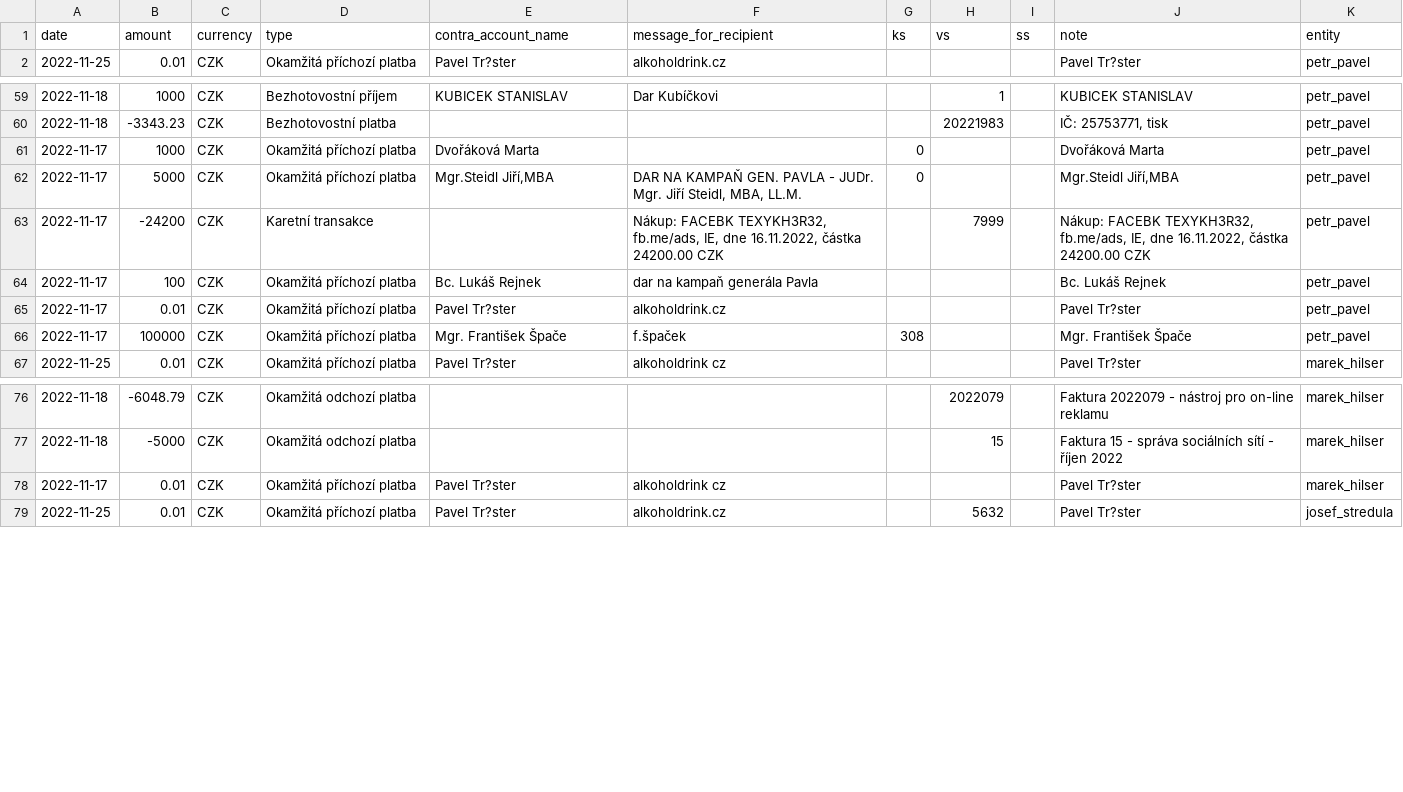
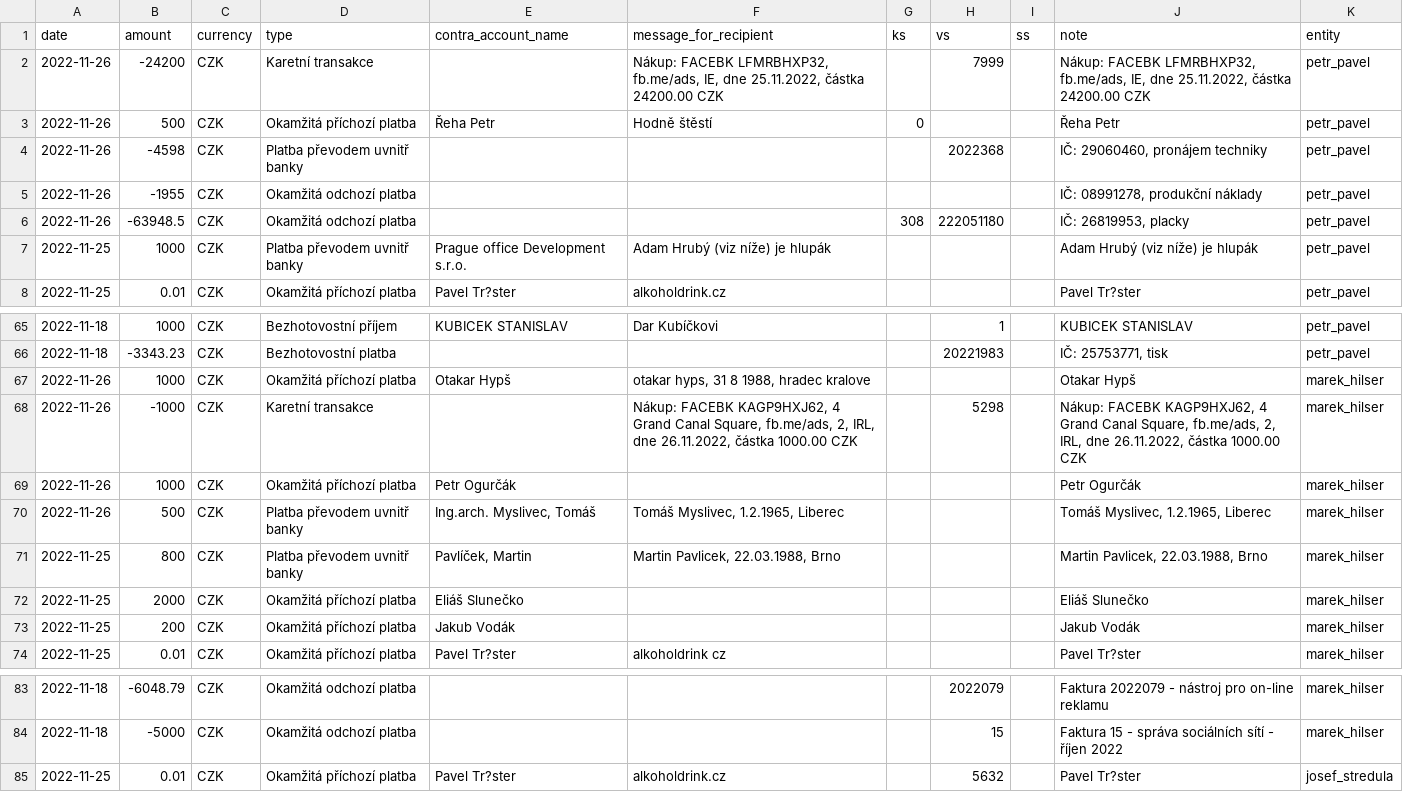
Before and after one commit to opop999/TI_monitoring_transparent_accounts_2023, a CSV file: output/fio/fio_merged_data.csv, drawn as a sheet; only a part is shown, gaps mark what is left out; the diff covers the shown part only.

```diff
--- a/output/fio/fio_merged_data.csv
+++ b/output/fio/fio_merged_data.csv
@@ -1,2 +1,8 @@
 date,amount,currency,type,contra_account_name,message_for_recipient,ks,vs,ss,note,entity
+2022-11-26,-24200,CZK,Karetní transakce,,"Nákup: FACEBK LFMRBHXP32, fb.me/ads, IE, dne 25.11.2022, částka  24200.00 CZK",,7999,,"Nákup: FACEBK LFMRBHXP32, fb.me/ads, IE, dne 25.11.2022, částka  24200.00 CZK",petr_pavel
+2022-11-26,500,CZK,Okamžitá příchozí platba,Řeha Petr,Hodně štěstí,0,,,Řeha Petr,petr_pavel
+2022-11-26,-4598,CZK,Platba převodem uvnitř banky,,,,2022368,,"IČ: 29060460, pronájem techniky",petr_pavel
+2022-11-26,-1955,CZK,Okamžitá odchozí platba,,,,,,"IČ: 08991278, produkční náklady",petr_pavel
+2022-11-26,-63948.5,CZK,Okamžitá odchozí platba,,,308,222051180,,"IČ: 26819953, placky",petr_pavel
+2022-11-25,1000,CZK,Platba převodem uvnitř banky,Prague office Development s.r.o.,Adam Hrubý (viz níže) je hlupák,,,,Adam Hrubý (viz níže) je hlupák,petr_pavel
 2022-11-25,0.01,CZK,Okamžitá příchozí platba,Pavel Tr?ster,alkoholdrink.cz,,,,Pavel Tr?ster,petr_pavel
@@ -60,8 +66,9 @@ date,amount,currency,type,contra_account_name,message_for_recipient,ks,vs,ss,not
 2022-11-18,-3343.23,CZK,Bezhotovostní platba,,,,20221983,,"IČ: 25753771, tisk",petr_pavel
-2022-11-17,1000,CZK,Okamžitá příchozí platba,Dvořáková Marta,,0,,,Dvořáková Marta,petr_pavel
-2022-11-17,5000,CZK,Okamžitá příchozí platba,"Mgr.Steidl Jiří,MBA","DAR NA KAMPAŇ GEN. PAVLA - JUDr. Mgr. Jiří Steidl, MBA, LL.M.",0,,,"Mgr.Steidl Jiří,MBA",petr_pavel
-2022-11-17,-24200,CZK,Karetní transakce,,"Nákup: FACEBK TEXYKH3R32, fb.me/ads, IE, dne 16.11.2022, částka  24200.00 CZK",,7999,,"Nákup: FACEBK TEXYKH3R32, fb.me/ads, IE, dne 16.11.2022, částka  24200.00 CZK",petr_pavel
-2022-11-17,100,CZK,Okamžitá příchozí platba,Bc. Lukáš Rejnek,dar na kampaň generála Pavla,,,,Bc. Lukáš Rejnek,petr_pavel
-2022-11-17,0.01,CZK,Okamžitá příchozí platba,Pavel Tr?ster,alkoholdrink.cz,,,,Pavel Tr?ster,petr_pavel
-2022-11-17,100000,CZK,Okamžitá příchozí platba,Mgr. František Špače,f.špaček,308,,,Mgr. František Špače,petr_pavel
+2022-11-26,1000,CZK,Okamžitá příchozí platba,Otakar Hypš,"otakar hyps, 31 8 1988, hradec kralove",,,,Otakar Hypš,marek_hilser
+2022-11-26,-1000,CZK,Karetní transakce,,"Nákup: FACEBK KAGP9HXJ62,  4 Grand Canal Square, fb.me/ads, 2, IRL, dne 26.11.2022, částka  1000.00 CZK",,5298,,"Nákup: FACEBK KAGP9HXJ62,  4 Grand Canal Square, fb.me/ads, 2, IRL, dne 26.11.2022, částka  1000.00 CZK",marek_hilser
+2022-11-26,1000,CZK,Okamžitá příchozí platba,Petr Ogurčák,,,,,Petr Ogurčák,marek_hilser
+2022-11-26,500,CZK,Platba převodem uvnitř banky,"Ing.arch. Myslivec, Tomáš","Tomáš Myslivec, 1.2.1965, Liberec",,,,"Tomáš Myslivec, 1.2.1965, Liberec",marek_hilser
+2022-11-25,800,CZK,Platba převodem uvnitř banky,"Pavlíček, Martin","Martin Pavlicek, 22.03.1988, Brno",,,,"Martin Pavlicek, 22.03.1988, Brno",marek_hilser
+2022-11-25,2000,CZK,Okamžitá příchozí platba,Eliáš Slunečko,,,,,Eliáš Slunečko,marek_hilser
+2022-11-25,200,CZK,Okamžitá příchozí platba,Jakub Vodák,,,,,Jakub Vodák,marek_hilser
 2022-11-25,0.01,CZK,Okamžitá příchozí platba,Pavel Tr?ster,alkoholdrink cz,,,,Pavel Tr?ster,marek_hilser
@@ -77,3 +84,2 @@ date,amount,currency,type,contra_account_name,message_for_recipient,ks,vs,ss,not
 2022-11-18,-5000,CZK,Okamžitá odchozí platba,,,,15,,Faktura 15 - správa sociálních sítí - říjen 2022,marek_hilser
-2022-11-17,0.01,CZK,Okamžitá příchozí platba,Pavel Tr?ster,alkoholdrink cz,,,,Pavel Tr?ster,marek_hilser
 2022-11-25,0.01,CZK,Okamžitá příchozí platba,Pavel Tr?ster,alkoholdrink.cz,,5632,,Pavel Tr?ster,josef_stredula
```
Also changed, not shown: 1 moved row elsewhere in this file, output/fio/individual_accounts/marek_hilser.csv, output/kb/individual_accounts/andrej_babis.csv, 20 other files.
